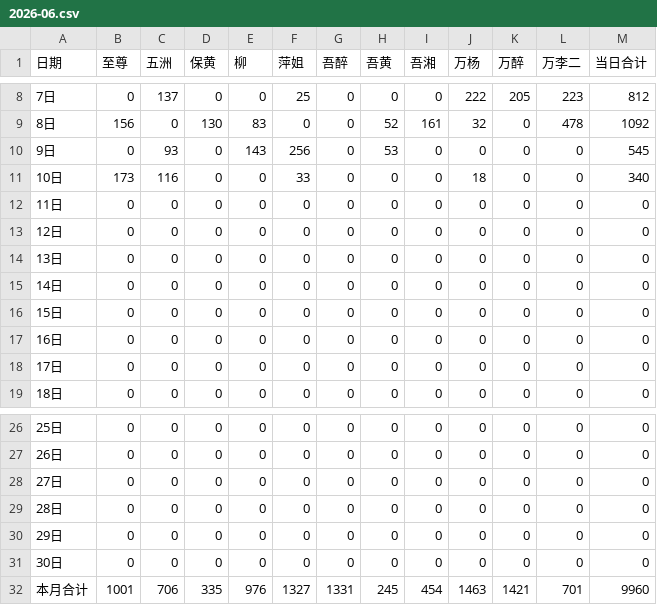
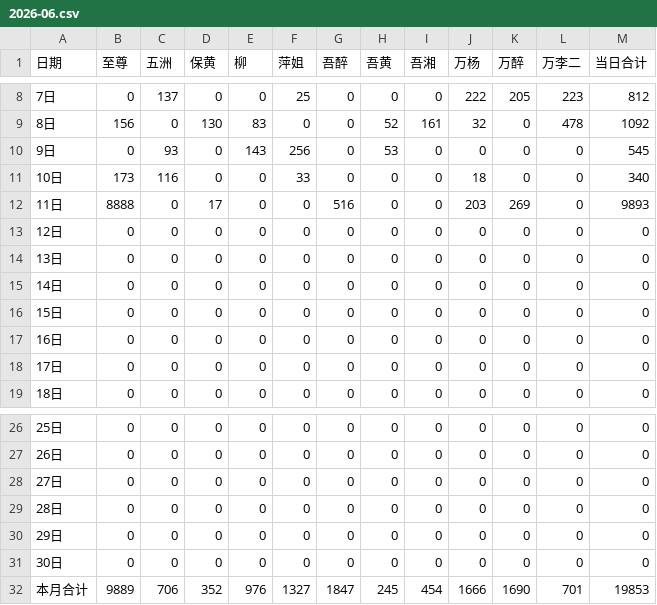
Before and after one commit to nqw1983-coder/-delivery-note-accounting, a CSV file: backups/2026-06.csv, drawn as a sheet; only a part is shown, gaps mark what is left out.

```diff
--- a/backups/2026-06.csv
+++ b/backups/2026-06.csv
@@ -11,3 +11,3 @@
 10日,173,116,0,0,33,0,0,0,18,0,0,340
-11日,0,0,0,0,0,0,0,0,0,0,0,0
+11日,8888,0,17,0,0,516,0,0,203,269,0,9893
 12日,0,0,0,0,0,0,0,0,0,0,0,0
@@ -31,2 +31,2 @@
 30日,0,0,0,0,0,0,0,0,0,0,0,0
-本月合计,1001,706,335,976,1327,1331,245,454,1463,1421,701,9960
+本月合计,9889,706,352,976,1327,1847,245,454,1666,1690,701,19853
```
Also changed, not shown: 1 other file.
